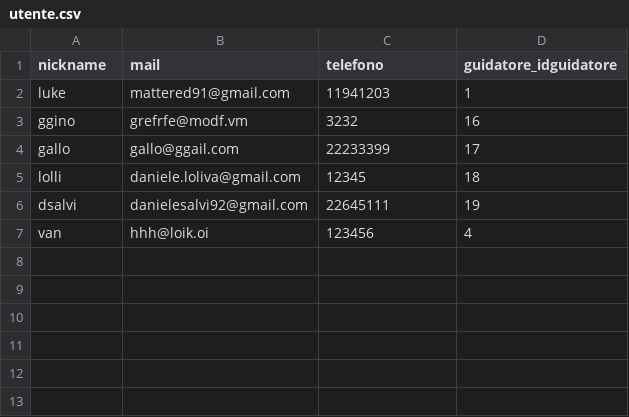
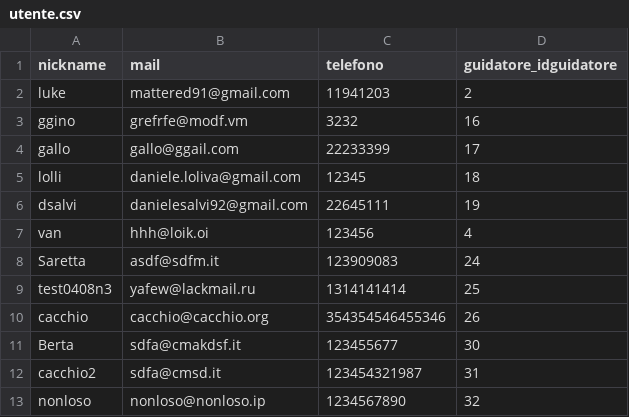
Before and after one commit to Leonopteryx-Toruk/https---github.com-Potato91-CsvDB, a CSV file: utente.csv, drawn as a sheet.

```diff
--- a/utente.csv
+++ b/utente.csv
@@ -1,3 +1,3 @@
 nickname,mail,telefono,guidatore_idguidatore
-luke,mattered91@gmail.com,11941203,1
+luke,mattered91@gmail.com,11941203,2
 ggino,grefrfe@modf.vm,3232,16
@@ -7 +7,7 @@ dsalvi,danielesalvi92@gmail.com,22645111,19
 van,hhh@loik.oi,123456,4
+Saretta,asdf@sdfm.it,123909083,24
+test0408n3,yafew@lackmail.ru,1314141414,25
+cacchio,cacchio@cacchio.org,354354546455346,26
+Berta,sdfa@cmakdsf.it,123455677,30
+cacchio2,sdfa@cmsd.it,123454321987,31
+nonloso,nonloso@nonloso.ip,1234567890,32
```
Also changed, not shown: guidatore.csv, 4 other files.
